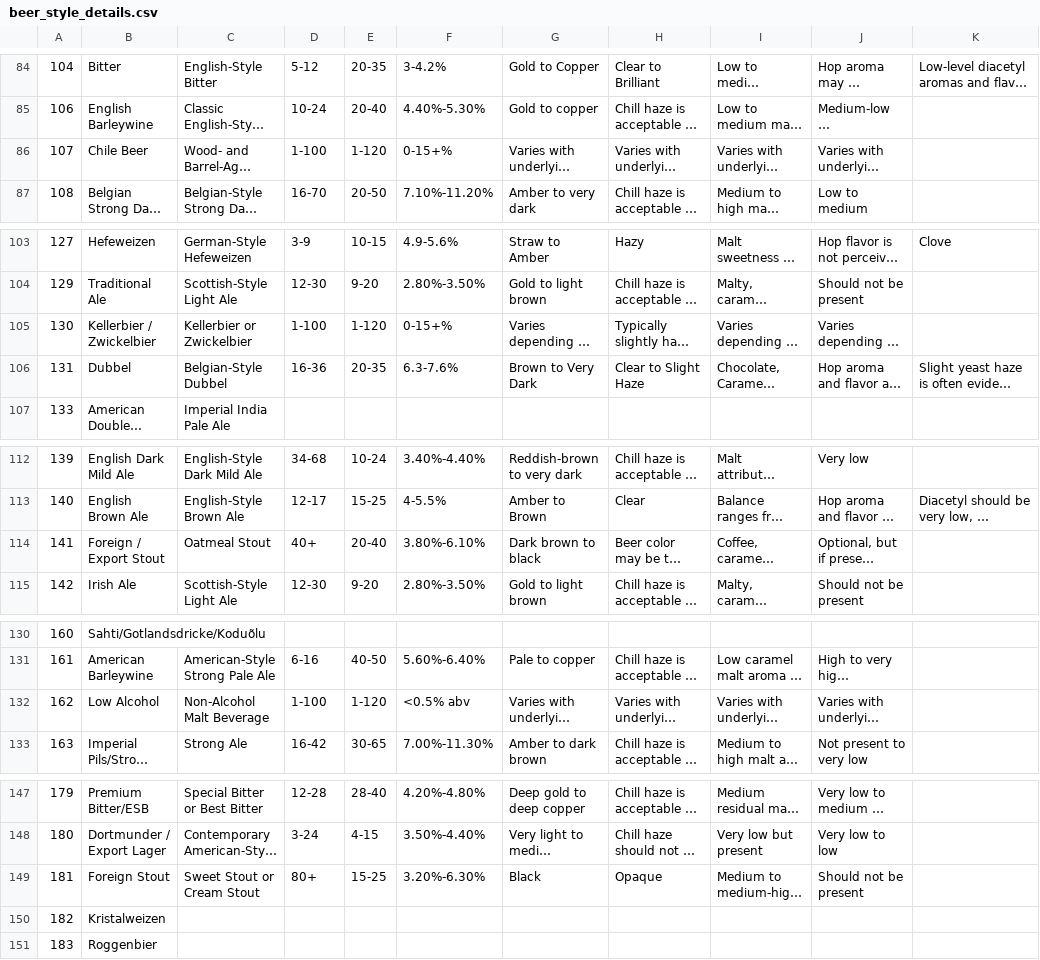
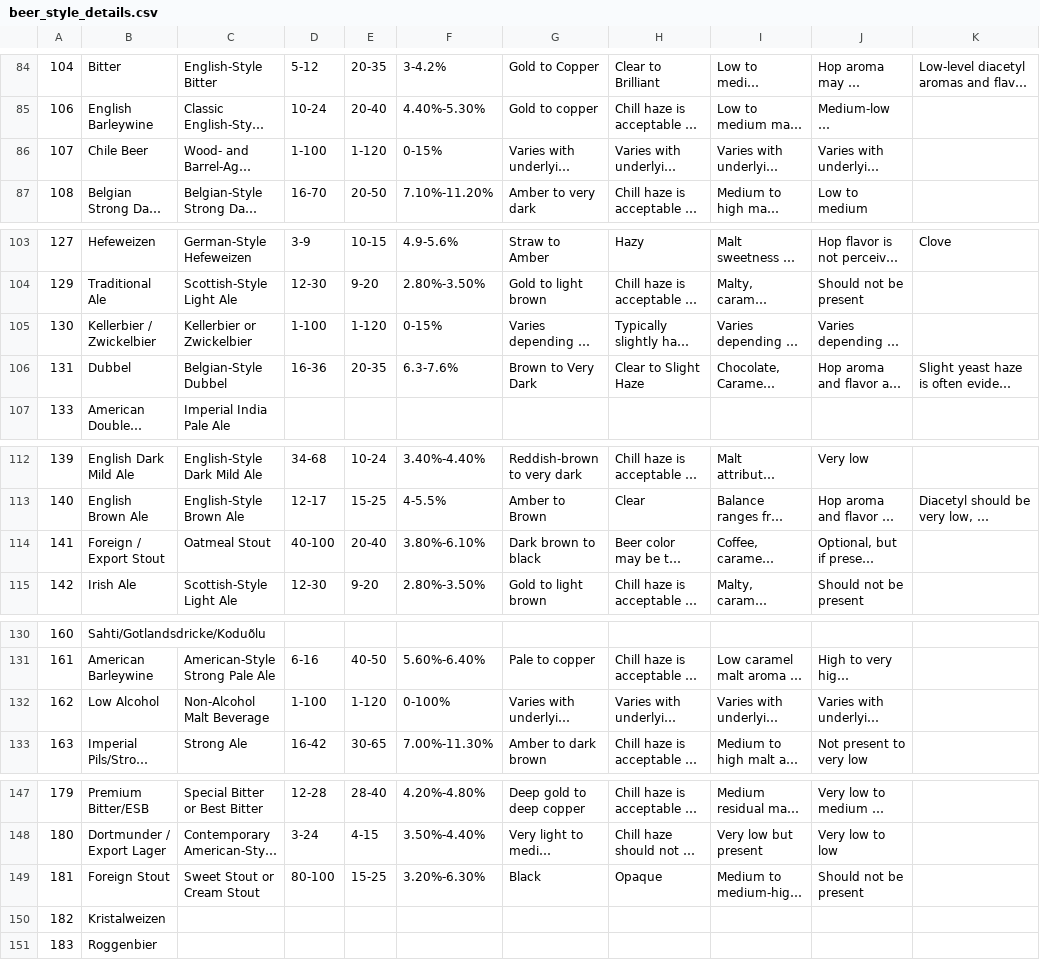
Before and after one commit to epfl-ada/ada-2023-project-badanalysist, a CSV file: data/beer_style_details.csv, drawn as a sheet; only a part is shown, gaps mark what is left out; long unchanged cells end in …; the diff covers the shown part only; the diff names each change by its address in the sheet, - before the commit and + after, or states it on an @@ line.

```diff
--- a/data/beer_style_details.csv
+++ b/data/beer_style_details.csv
-F86: 0-15+%
+F86: 0-15%
-F105: 0-15+%
+F105: 0-15%
-D114: 40+
+D114: 40-100
-F132: <0.5% abv
+F132: 0-100%
-D149: 80+
+D149: 80-100
```
Also changed, not shown: 9 edited cells elsewhere in this file, 2 other files.
